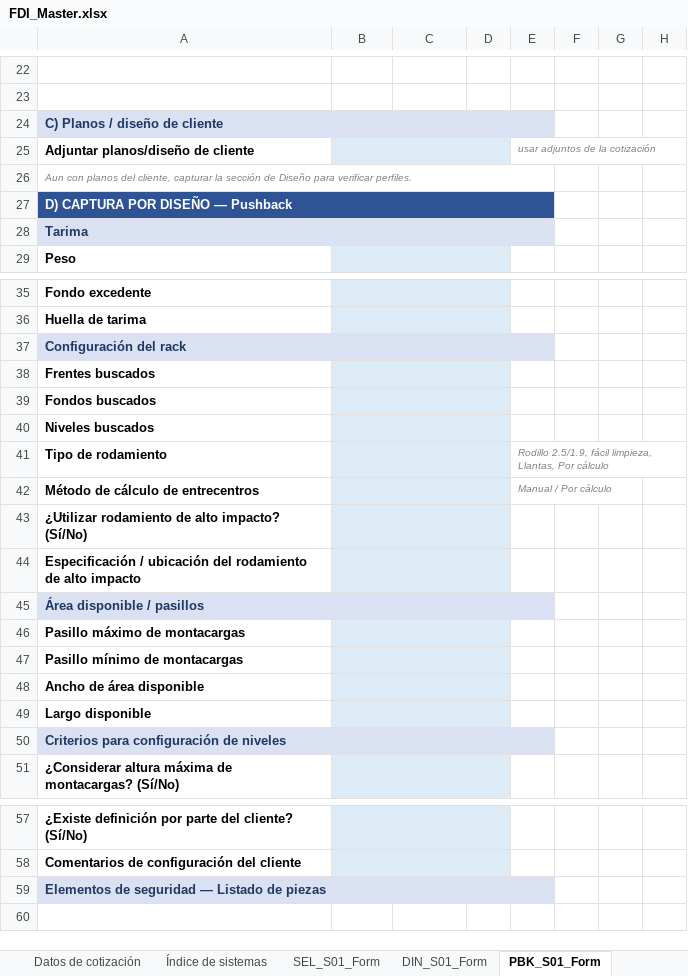
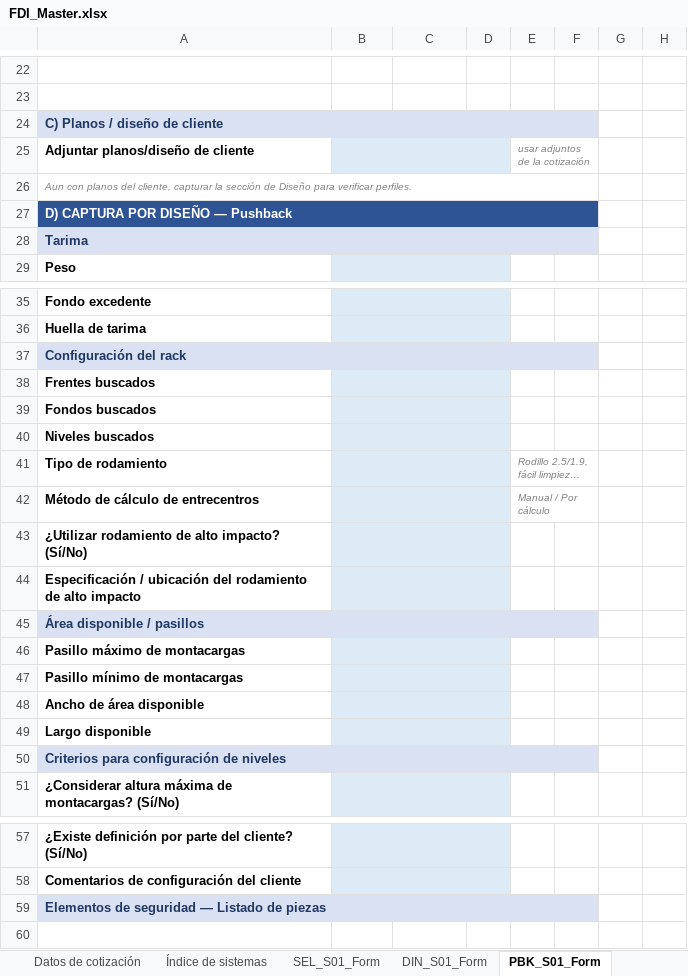
Before and after one commit to marioap-afk/FDI_PowerApps, an Excel workbook: templates/FDI_Master.xlsx, sheet PBK_S01_Form, drawn as a sheet; only a part is shown, gaps mark what is left out; long unchanged cells end in …; values as stored, in another font and other column widths than the file's, no borders; table styles not drawn; the diff covers the shown part only; the diff names each change by its address in the sheet, - before the commit and + after, or states it on an @@ line.

```diff
--- a/templates/FDI_Master.xlsx (sheet PBK_S01_Form)
+++ b/templates/FDI_Master.xlsx (sheet PBK_S01_Form)
-A24:E24 merged
+A24:F24 merged
+E25:F25 merged
-A26:E26 merged
+A26:F26 merged
-A27:E27 merged
+A27:F27 merged
-A28:E28 merged
+A28:F28 merged
-A37:E37 merged
+A37:F37 merged
+E41:F41 merged
+E42:F42 merged
-A45:E45 merged
+A45:F45 merged
-A50:E50 merged
+A50:F50 merged
-A59:E59 merged
+A59:F59 merged
```
Also changed, not shown: merged cells elsewhere in this sheet, sheet DRV_S01_Form, sheet DIN_S01_Form, sheet CAN_S01_Form, sheet SEL_S01_Form, hidden cells, 5 other files.
